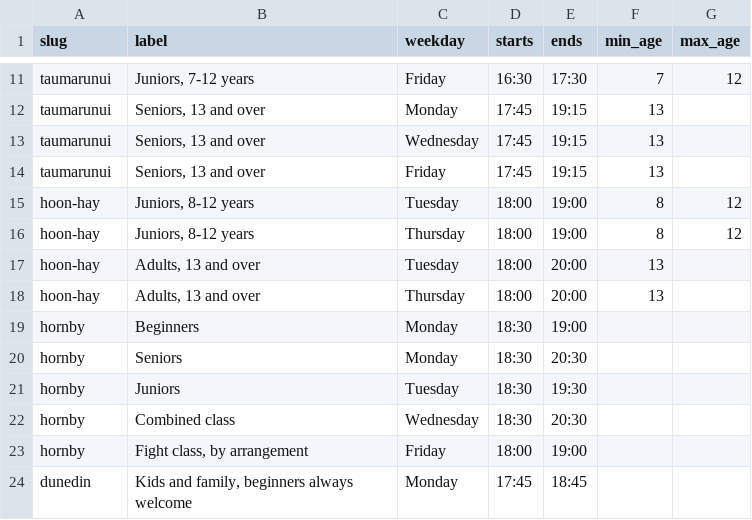
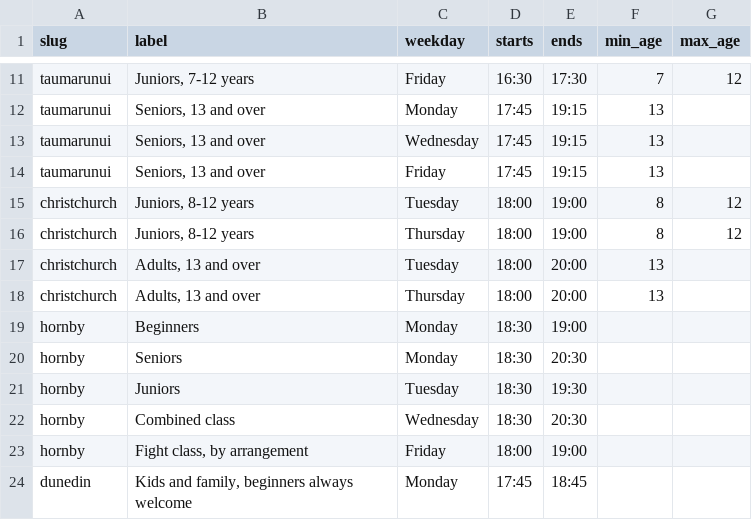
Before and after one commit to RichardSBenson/ClubHub, a CSV file: import/sessions.csv, drawn as a sheet; only a part is shown, gaps mark what is left out.

```diff
--- a/import/sessions.csv
+++ b/import/sessions.csv
@@ -14,6 +14,6 @@ taumarunui,"Seniors, 13 and over",Wednesday,17:45,19:15,13,
 taumarunui,"Seniors, 13 and over",Friday,17:45,19:15,13,
-hoon-hay,"Juniors, 8-12 years",Tuesday,18:00,19:00,8,12
-hoon-hay,"Juniors, 8-12 years",Thursday,18:00,19:00,8,12
-hoon-hay,"Adults, 13 and over",Tuesday,18:00,20:00,13,
-hoon-hay,"Adults, 13 and over",Thursday,18:00,20:00,13,
+christchurch,"Juniors, 8-12 years",Tuesday,18:00,19:00,8,12
+christchurch,"Juniors, 8-12 years",Thursday,18:00,19:00,8,12
+christchurch,"Adults, 13 and over",Tuesday,18:00,20:00,13,
+christchurch,"Adults, 13 and over",Thursday,18:00,20:00,13,
 hornby,Beginners,Monday,18:30,19:00,,
```
Also changed, not shown: import/dojos.csv.
